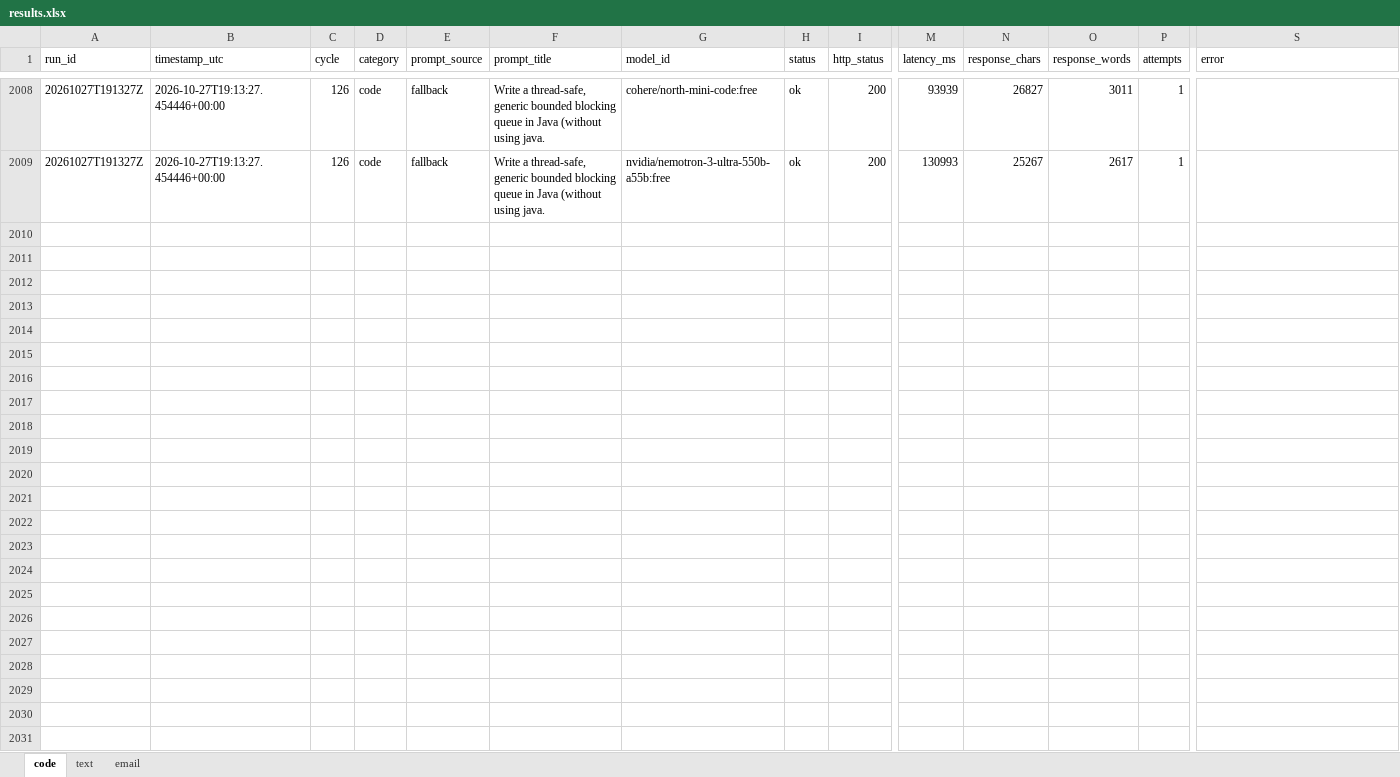
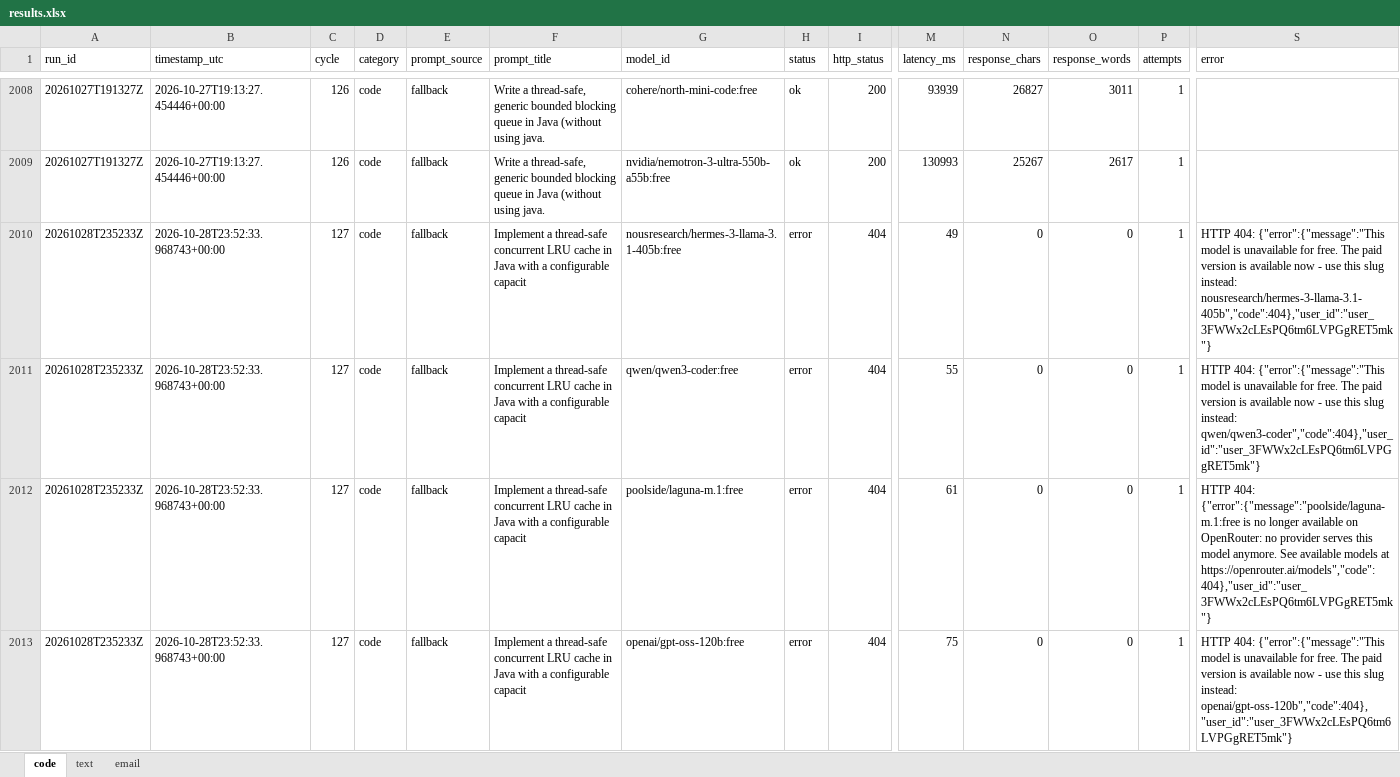
Before and after one commit to upendrasabnis/model-bench, an Excel workbook: results.xlsx, sheet code, drawn as a sheet; only a part is shown, gaps mark what is left out; values as stored, in another font and other column widths than the file's, no borders; rows hold the shown columns only; the diff covers the shown part only; the diff names each change by its address in the sheet, - before the commit and + after, or states it on an @@ line.

```diff
--- a/results.xlsx (sheet code)
+++ b/results.xlsx (sheet code)
+row 2010: 20261028T235233Z | 2026-10-28T23:52:33.968743+00:00 | 127 | code | fallback | Implement a thread-safe concurrent LRU cache in Java with a configurable capacit | nousresearch/hermes-3-llama-3.1-405b:free | error | 404 | 49 | 0 | 0 | 1 | HTTP 404: {"error":{"message":"This model is unavailable for free. The paid version is available now - use this slug instead: nousresearch/hermes-3-llama-3.1-405b","code":404},"user_id":"user_3FWWx2cLEsPQ6tm6LVPGgRET5mk"}
+row 2011: 20261028T235233Z | 2026-10-28T23:52:33.968743+00:00 | 127 | code | fallback | Implement a thread-safe concurrent LRU cache in Java with a configurable capacit | qwen/qwen3-coder:free | error | 404 | 55 | 0 | 0 | 1 | HTTP 404: {"error":{"message":"This model is unavailable for free. The paid version is available now - use this slug instead: qwen/qwen3-coder","code":404},"user_id":"user_3FWWx2cLEsPQ6tm6LVPGgRET5mk"}
+row 2012: 20261028T235233Z | 2026-10-28T23:52:33.968743+00:00 | 127 | code | fallback | Implement a thread-safe concurrent LRU cache in Java with a configurable capacit | poolside/laguna-m.1:free | error | 404 | 61 | 0 | 0 | 1 | HTTP 404: {"error":{"message":"poolside/laguna-m.1:free is no longer available on OpenRouter: no provider serves this model anymore. See available models at https://openrouter.ai/models","code":404},"user_id":"user_3FWWx2cLEsPQ6tm6LVPGgRET5mk"}
+row 2013: 20261028T235233Z | 2026-10-28T23:52:33.968743+00:00 | 127 | code | fallback | Implement a thread-safe concurrent LRU cache in Java with a configurable capacit | openai/gpt-oss-120b:free | error | 404 | 75 | 0 | 0 | 1 | HTTP 404: {"error":{"message":"This model is unavailable for free. The paid version is available now - use this slug instead: openai/gpt-oss-120b","code":404},"user_id":"user_3FWWx2cLEsPQ6tm6LVPGgRET5mk"}
```
Also changed, not shown: 12 added rows elsewhere in this sheet, sheet text, sheet email, 10 other files.
